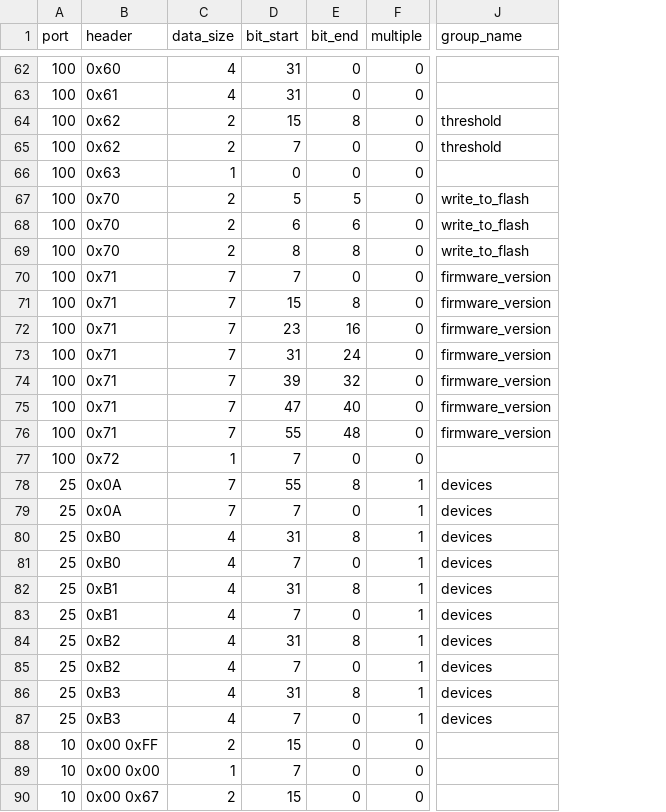
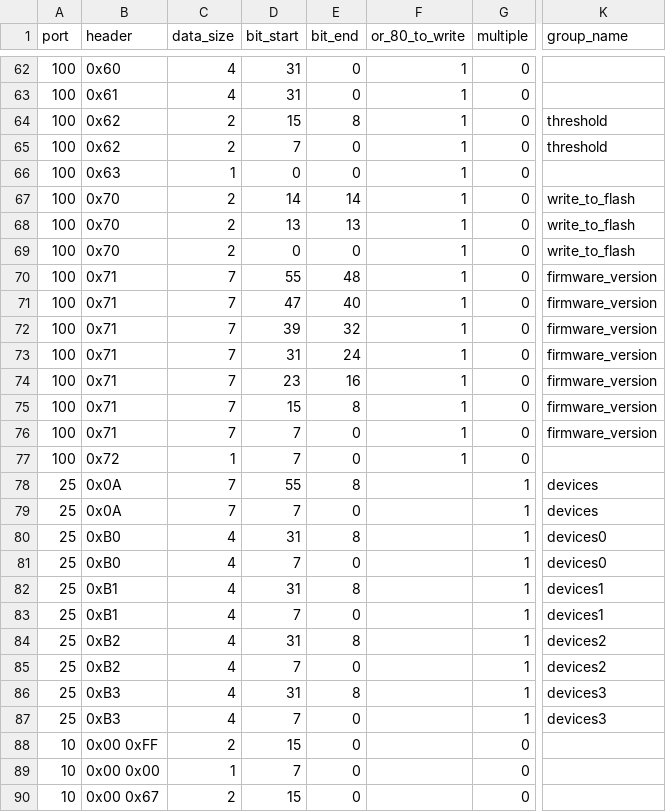
Before and after one commit to taraskuzyk/tek-sensor-config-backend-x-telia, a CSV file: resources/bleTracker.csv, drawn as a sheet; only a part is shown, gaps mark what is left out; addresses are those after the commit; the diff names each change by its address in the sheet, - before the commit and + after, or states it on an @@ line.

```diff
--- a/resources/bleTracker.csv
+++ b/resources/bleTracker.csv
+column F (or_80_to_write), rows 62-77: all 1
-D67 (bit_start): 5
+D67 (bit_start): 14
-E67 (bit_end): 5
+E67 (bit_end): 14
-D68 (bit_start): 6
+D68 (bit_start): 13
-E68 (bit_end): 6
+E68 (bit_end): 13
-D69 (bit_start): 8
+D69 (bit_start): 0
-E69 (bit_end): 8
+E69 (bit_end): 0
-D70 (bit_start): 7
+D70 (bit_start): 55
-E70 (bit_end): 0
+E70 (bit_end): 48
-D71 (bit_start): 15
+D71 (bit_start): 47
-E71 (bit_end): 8
+E71 (bit_end): 40
-D72 (bit_start): 23
+D72 (bit_start): 39
-E72 (bit_end): 16
+E72 (bit_end): 32
-D74 (bit_start): 39
+D74 (bit_start): 23
-E74 (bit_end): 32
+E74 (bit_end): 16
-D75 (bit_start): 47
+D75 (bit_start): 15
-E75 (bit_end): 40
+E75 (bit_end): 8
-D76 (bit_start): 55
+D76 (bit_start): 7
-E76 (bit_end): 48
+E76 (bit_end): 0
-K80:K81 (group_name): devices
+K80:K81 (group_name): devices0
-K82:K83 (group_name): devices
+K82:K83 (group_name): devices1
-K84:K85 (group_name): devices
+K84:K85 (group_name): devices2
-K86:K87 (group_name): devices
+K86:K87 (group_name): devices3
```
Also changed, not shown: resources/agriculturalSensor.csv, resources/digitalSignage.csv, 13 other files.
